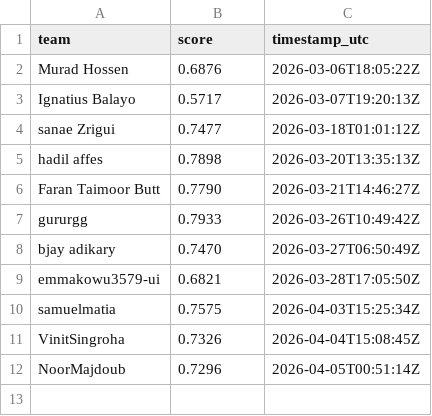
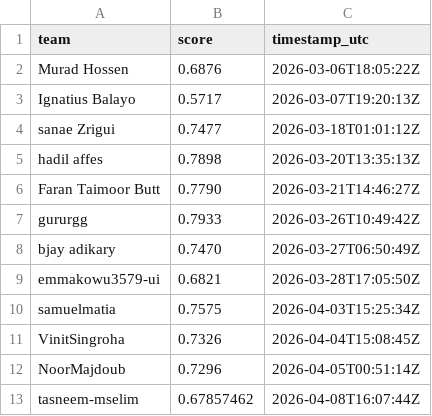
Before and after one commit to El-Ikram/OctoNode_Cup, a CSV file: docs/leaderboard.csv, drawn as a sheet; the diff names each change by its address in the sheet, - before the commit and + after, or states it on an @@ line.

```diff
--- a/docs/leaderboard.csv
+++ b/docs/leaderboard.csv
+row 13: tasneem-mselim | 0.67857462 | 2026-04-08T16:07:44Z
```
